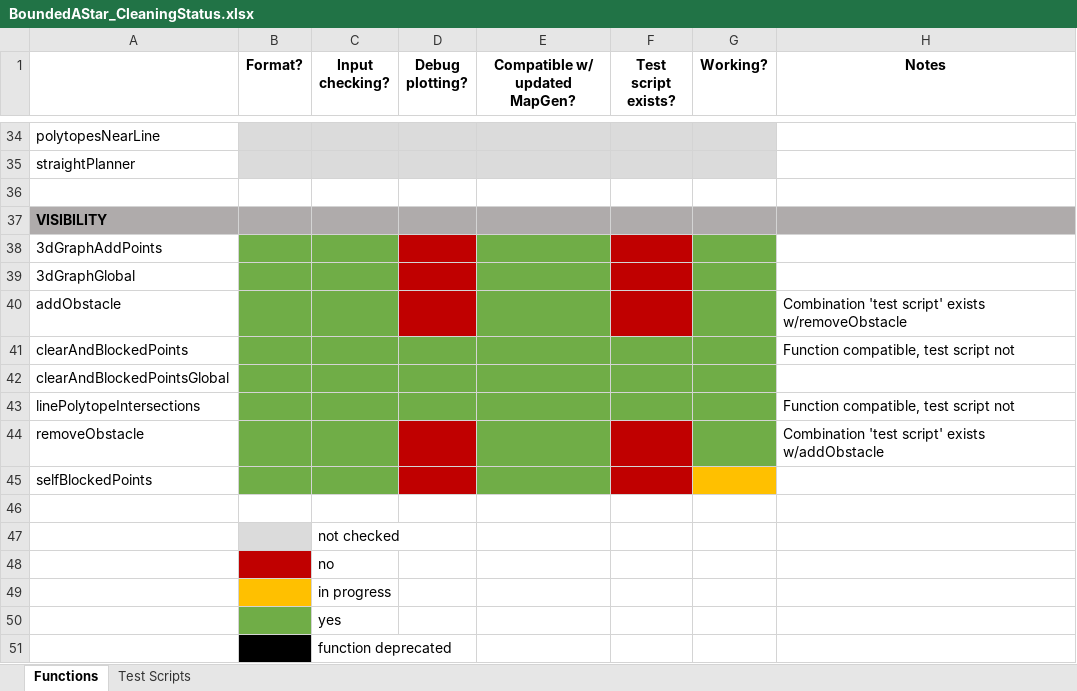
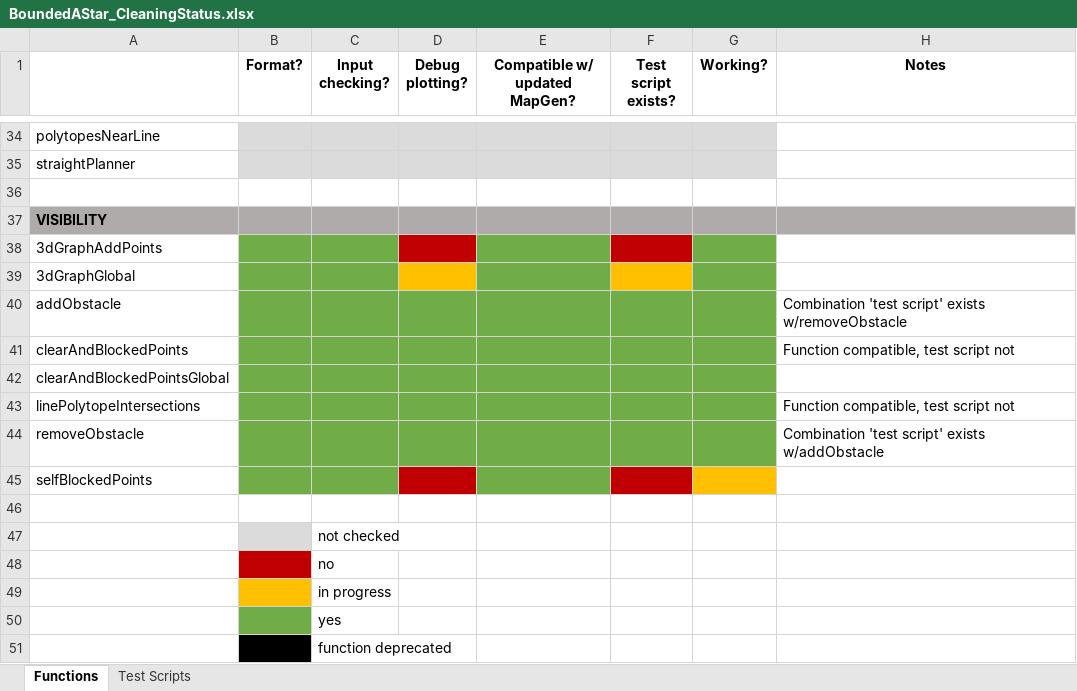
Before and after one commit to ivsg-psu/PathPlanning_GridFreePathPlanners_BoundedAStar, an Excel workbook: BoundedAStar_CleaningStatus.xlsx, sheet Functions, drawn as a sheet; only a part is shown, gaps mark what is left out; values as stored, in another font and other column widths than the file's, no borders; the diff names each change by its address in the sheet, - before the commit and + after, or states it on an @@ line.

```diff
--- a/BoundedAStar_CleaningStatus.xlsx (sheet Functions)
+++ b/BoundedAStar_CleaningStatus.xlsx (sheet Functions)
-D39 fill: #C00000
+D39 fill: #FFC000
-F39 fill: #C00000
+F39 fill: #FFC000
-D40 fill: #C00000
+D40 fill: #70AD47
-F40 fill: #C00000
+F40 fill: #70AD47
-D44 fill: #C00000
+D44 fill: #70AD47
-F44 fill: #C00000
+F44 fill: #70AD47
```
Also changed, not shown: sheet Test Scripts, 7 other files.
